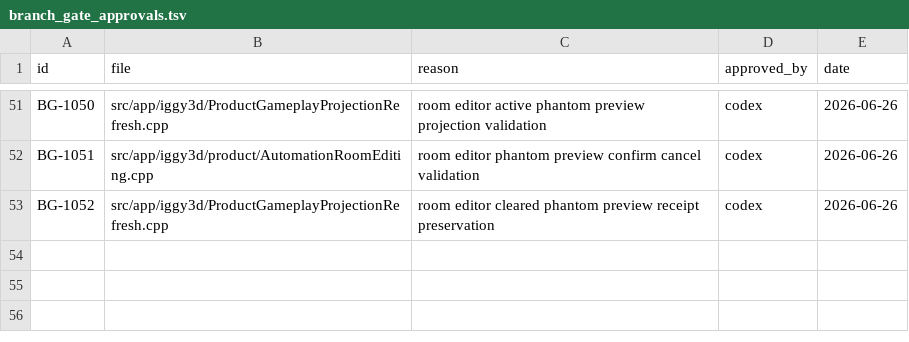
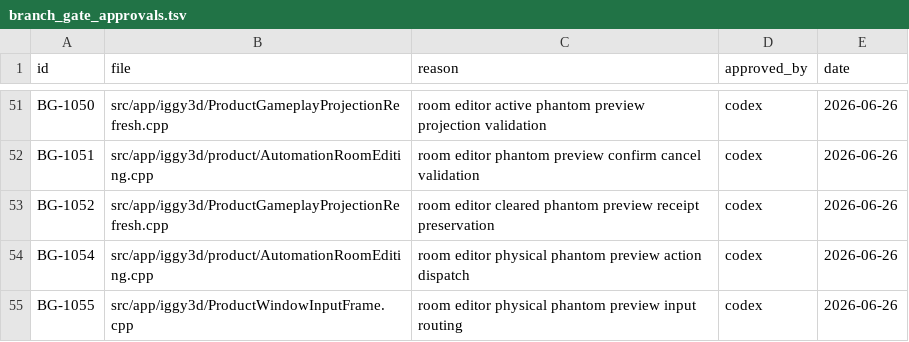
Before and after one commit to KOGA-ryu/iggy, a TSV file: docs/branch_gate_approvals.tsv, drawn as a sheet; only a part is shown, gaps mark what is left out.

Commit message:
Add room editor preview hotkeys

```diff
--- a/docs/branch_gate_approvals.tsv
+++ b/docs/branch_gate_approvals.tsv
@@ -53 +53,3 @@ BG-1051	src/app/iggy3d/product/AutomationRoomEditing.cpp	room editor phantom pre
 BG-1052	src/app/iggy3d/ProductGameplayProjectionRefresh.cpp	room editor cleared phantom preview receipt preservation	codex	2026-06-26
+BG-1054	src/app/iggy3d/product/AutomationRoomEditing.cpp	room editor physical phantom preview action dispatch	codex	2026-06-26
+BG-1055	src/app/iggy3d/ProductWindowInputFrame.cpp	room editor physical phantom preview input routing	codex	2026-06-26
```
Also changed, not shown: 12 other files.
